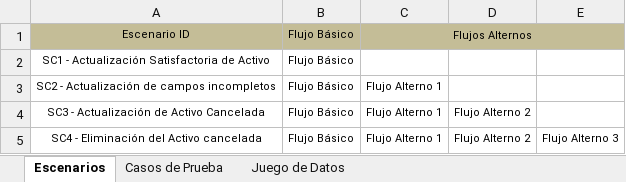
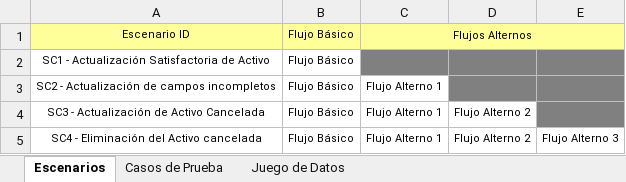
Before and after one commit to orlysemperfi/tp3-contratos-clientes, an Excel workbook: ITERACION 5/SUB ITERACION 5/CASOS DE PRUEBA/CP_CUS013-G4.xlsx, sheet Escenarios, drawn as a sheet; values as stored, in another font and other column widths than the file's, no borders; the diff names each change by its address in the sheet, - before the commit and + after, or states it on an @@ line.

```diff
--- a/ITERACION 5/SUB ITERACION 5/CASOS DE PRUEBA/CP_CUS013-G4.xlsx (sheet Escenarios)
+++ b/ITERACION 5/SUB ITERACION 5/CASOS DE PRUEBA/CP_CUS013-G4.xlsx (sheet Escenarios)
-A1:E1 fill: #C4BD97
+A1:E1 fill: #FFFF99
-C2:E2 fill: none
+C2:E2 fill: #808080
-D3:E3 fill: none
+D3:E3 fill: #808080
-E4 fill: none
+E4 fill: #808080
```
Also changed, not shown: sheet Juego de Datos, sheet Casos de Prueba.
